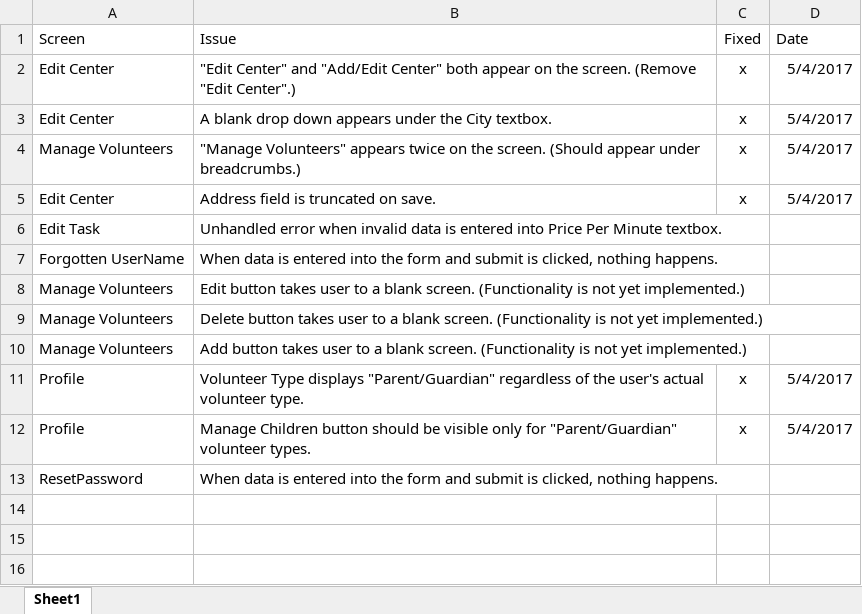
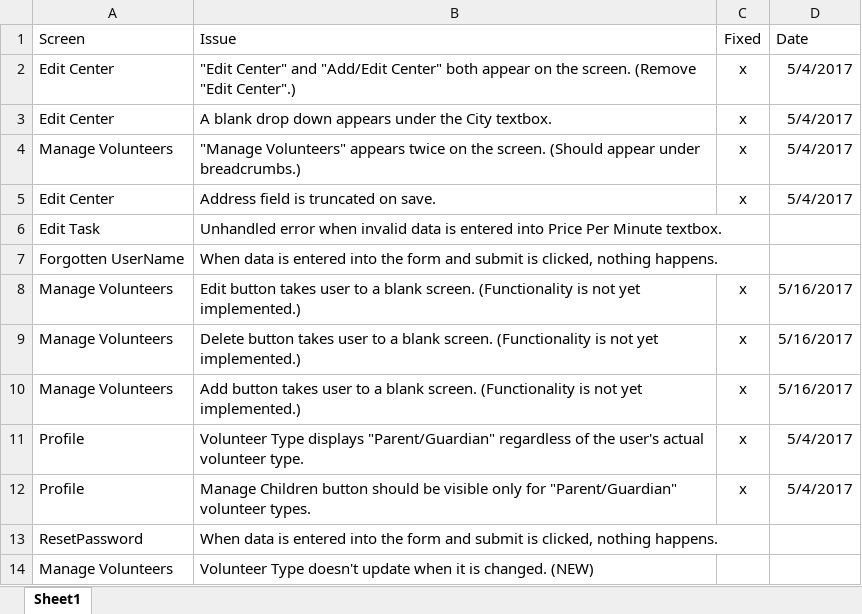
Before and after one commit to FASTis/ECS, an Excel workbook: Known Issues.xlsx, sheet Sheet1, drawn as a sheet; values as stored, in another font and other column widths than the file's, no borders; conditional formats not drawn; the diff names each change by its address in the sheet, - before the commit and + after, or states it on an @@ line.

Commit message:
Updated list of known issues and bug fixes

```diff
--- a/Known Issues.xlsx (sheet Sheet1)
+++ b/Known Issues.xlsx (sheet Sheet1)
-C8:C10 (Fixed): (empty)
+C8:C10 (Fixed): x
-D8:D10 (Date): (empty)
+D8:D10 (Date): 5/16/2017
+row 14: Manage Volunteers | Volunteer Type doesn't update when it is changed. (NEW)
```
